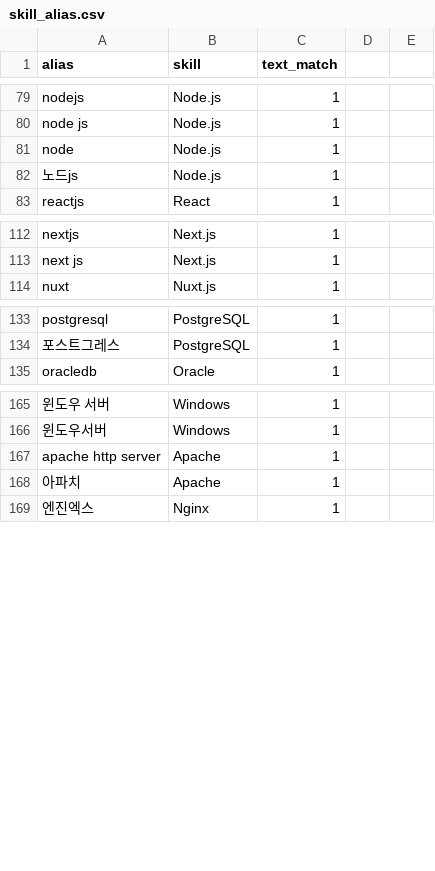
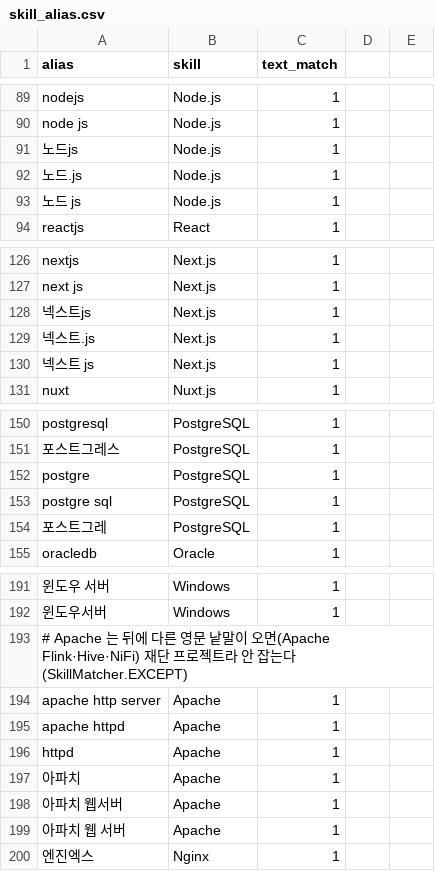
Before and after one commit to GPS425/tech-stack-dashboard, a CSV file: jobtrend-crawler/src/main/resources/seed/skill_alias.csv, drawn as a sheet; only a part is shown, gaps mark what is left out; removed rows and columns are numbered as before the commit, all else as after; the diff covers the shown part only; the diff names each change by its address in the sheet, - before the commit and + after, or states it on an @@ line.

```diff
--- a/jobtrend-crawler/src/main/resources/seed/skill_alias.csv
+++ b/jobtrend-crawler/src/main/resources/seed/skill_alias.csv
-row 81: node | Node.js | 1
+row 92: 노드.js | Node.js | 1
+row 93: 노드 js | Node.js | 1
+row 128: 넥스트js | Next.js | 1
+row 129: 넥스트.js | Next.js | 1
+row 130: 넥스트 js | Next.js | 1
+row 152: postgre | PostgreSQL | 1
+row 153: postgre sql | PostgreSQL | 1
+row 154: 포스트그레 | PostgreSQL | 1
+row 193: # Apache 는 뒤에 다른 영문 낱말이 오면(Apache Flink·Hive·NiFi) 재단 프로젝트라 안 잡는다(SkillMatcher.EXCEPT)
+row 195: apache httpd | Apache | 1
+row 196: httpd | Apache | 1
+row 198: 아파치 웹서버 | Apache | 1
+row 199: 아파치 웹 서버 | Apache | 1
```
Also changed, not shown: 26 added rows and 2 edited cells elsewhere in this file, jobtrend-crawler/src/main/resources/seed/skill.csv, 26 other files.
